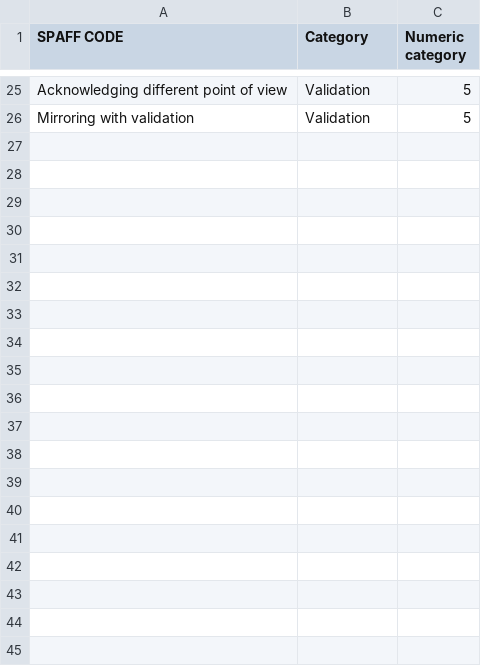
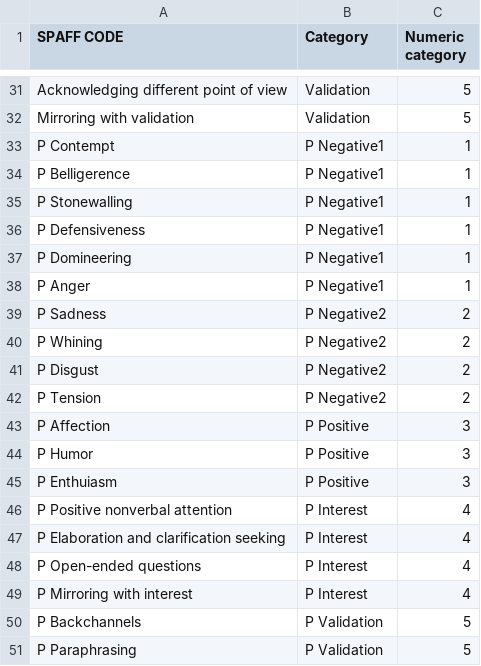
Before and after one commit to racdale/recurrence-bundles, a CSV file: SPAFF categories.csv, drawn as a sheet; only a part is shown, gaps mark what is left out; the diff covers the shown part only; the diff names each change by its address in the sheet, - before the commit and + after, or states it on an @@ line.

```diff
--- a/SPAFF categories.csv
+++ b/SPAFF categories.csv
+row 33: P Contempt | P Negative1 | 1
+row 34: P Belligerence | P Negative1 | 1
+row 35: P Stonewalling | P Negative1 | 1
+row 36: P Defensiveness | P Negative1 | 1
+row 37: P Domineering | P Negative1 | 1
+row 38: P Anger | P Negative1 | 1
+row 39: P Sadness | P Negative2 | 2
+row 40: P Whining | P Negative2 | 2
+row 41: P Disgust | P Negative2 | 2
+row 42: P Tension | P Negative2 | 2
+row 43: P Affection | P Positive | 3
+row 44: P Humor | P Positive | 3
+row 45: P Enthuiasm | P Positive | 3
+row 46: P Positive nonverbal attention | P Interest | 4
+row 47: P Elaboration and clarification seeking | P Interest | 4
+row 48: P Open-ended questions | P Interest | 4
+row 49: P Mirroring with interest | P Interest | 4
+row 50: P Backchannels | P Validation | 5
+row 51: P Paraphrasing | P Validation | 5
```
Also changed, not shown: 37 added rows and 1 edited cell elsewhere in this file, 19 other files.
